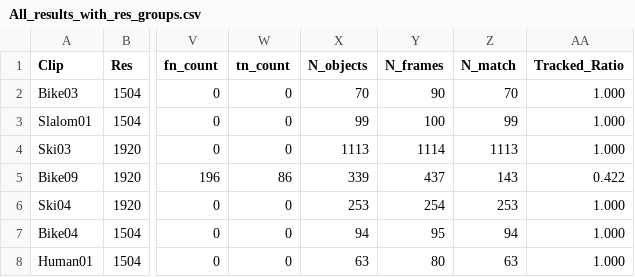
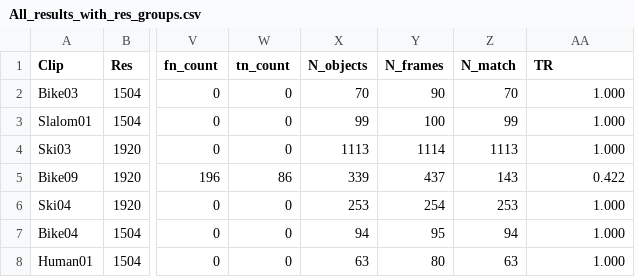
Before and after one commit to kieranbd/thesis, a CSV file: All_results_with_res_groups.csv, drawn as a sheet; only a part is shown, gaps mark what is left out; the diff names each change by its address in the sheet, - before the commit and + after, or states it on an @@ line.

```diff
--- a/All_results_with_res_groups.csv
+++ b/All_results_with_res_groups.csv
-AA1: Tracked_Ratio
+AA1: TR
```
Also changed, not shown: 4 other files.
